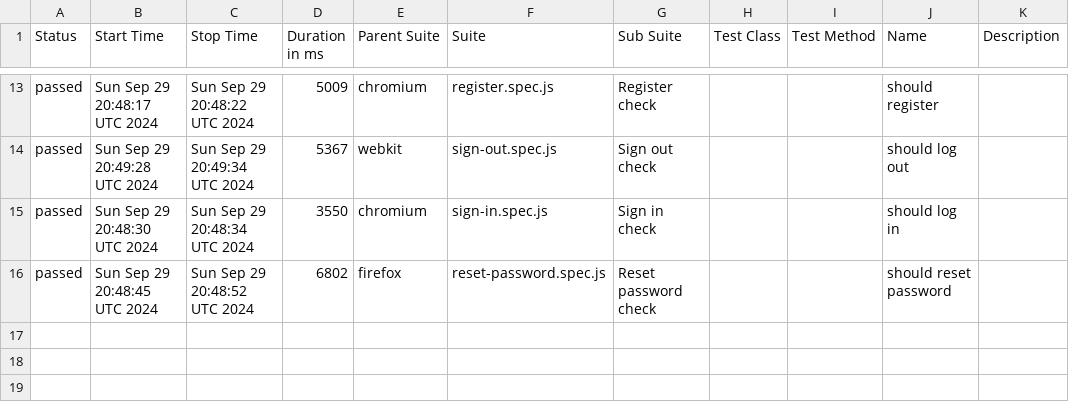
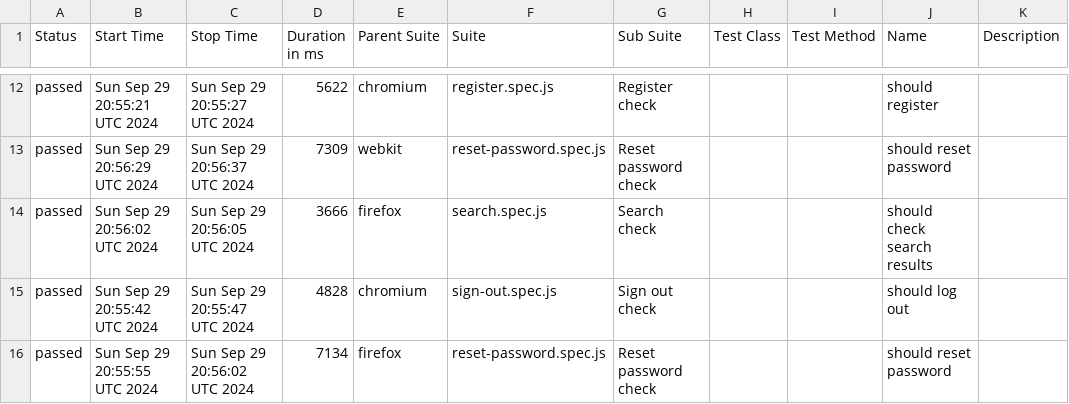
Before and after one commit to Ola793/redmine, a CSV file: allure-report/data/suites.csv, drawn as a sheet; only a part is shown, gaps mark what is left out; the diff covers the shown part only.

```diff
--- a/allure-report/data/suites.csv
+++ b/allure-report/data/suites.csv
@@ -13,4 +12,5 @@
-"passed","Sun Sep 29 20:48:17 UTC 2024","Sun Sep 29 20:48:22 UTC 2024","5009","chromium","register.spec.js","Register check","","","should register",""
-"passed","Sun Sep 29 20:49:28 UTC 2024","Sun Sep 29 20:49:34 UTC 2024","5367","webkit","sign-out.spec.js","Sign out check","","","should log out",""
-"passed","Sun Sep 29 20:48:30 UTC 2024","Sun Sep 29 20:48:34 UTC 2024","3550","chromium","sign-in.spec.js","Sign in check","","","should log in",""
-"passed","Sun Sep 29 20:48:45 UTC 2024","Sun Sep 29 20:48:52 UTC 2024","6802","firefox","reset-password.spec.js","Reset password check","","","should reset password",""
+"passed","Sun Sep 29 20:55:21 UTC 2024","Sun Sep 29 20:55:27 UTC 2024","5622","chromium","register.spec.js","Register check","","","should register",""
+"passed","Sun Sep 29 20:56:29 UTC 2024","Sun Sep 29 20:56:37 UTC 2024","7309","webkit","reset-password.spec.js","Reset password check","","","should reset password",""
+"passed","Sun Sep 29 20:56:02 UTC 2024","Sun Sep 29 20:56:05 UTC 2024","3666","firefox","search.spec.js","Search check","","","should check search results",""
+"passed","Sun Sep 29 20:55:42 UTC 2024","Sun Sep 29 20:55:47 UTC 2024","4828","chromium","sign-out.spec.js","Sign out check","","","should log out",""
+"passed","Sun Sep 29 20:55:55 UTC 2024","Sun Sep 29 20:56:02 UTC 2024","7134","firefox","reset-password.spec.js","Reset password check","","","should reset password",""
```
Also changed, not shown: 3 added rows, 4 removed rows and 24 edited cells elsewhere in this file, 43 other files.
